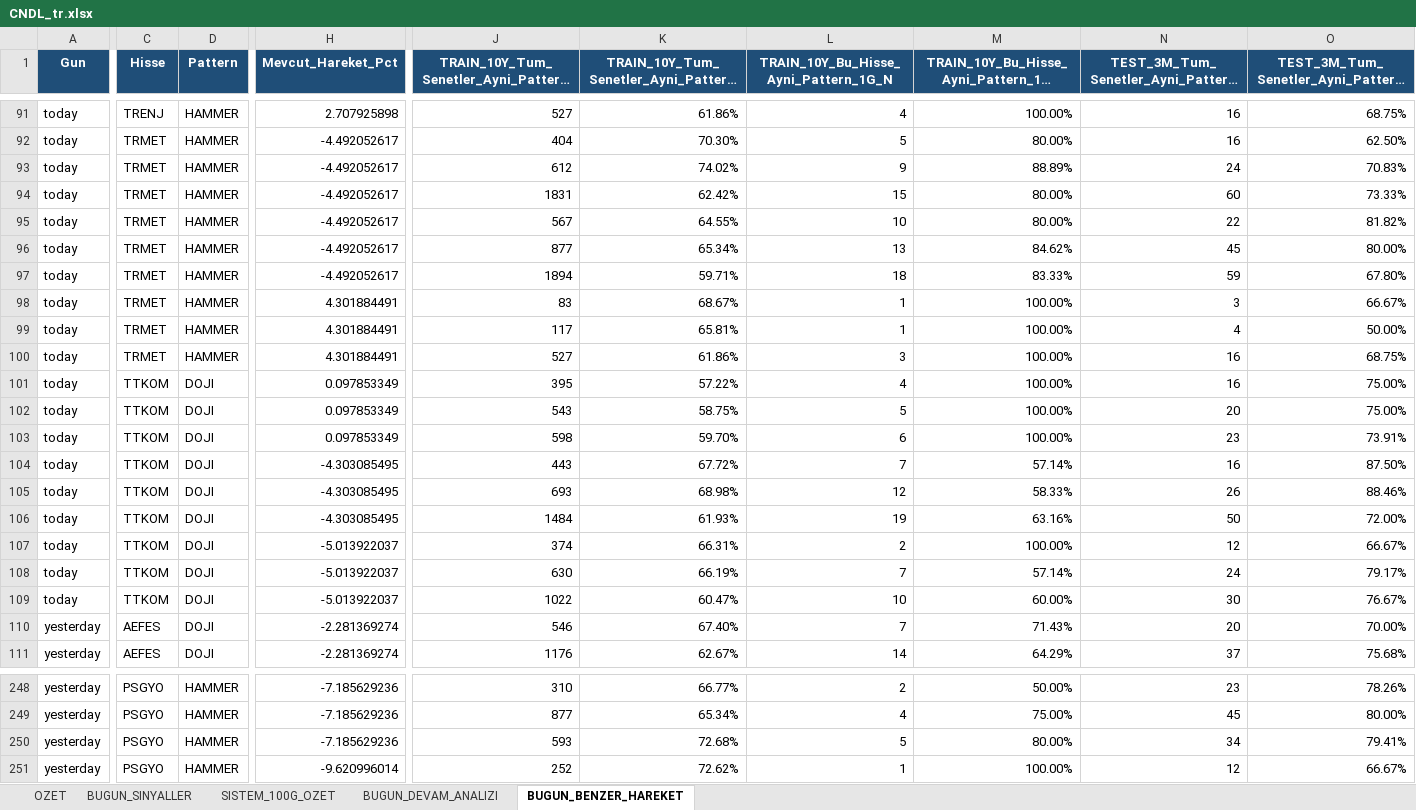
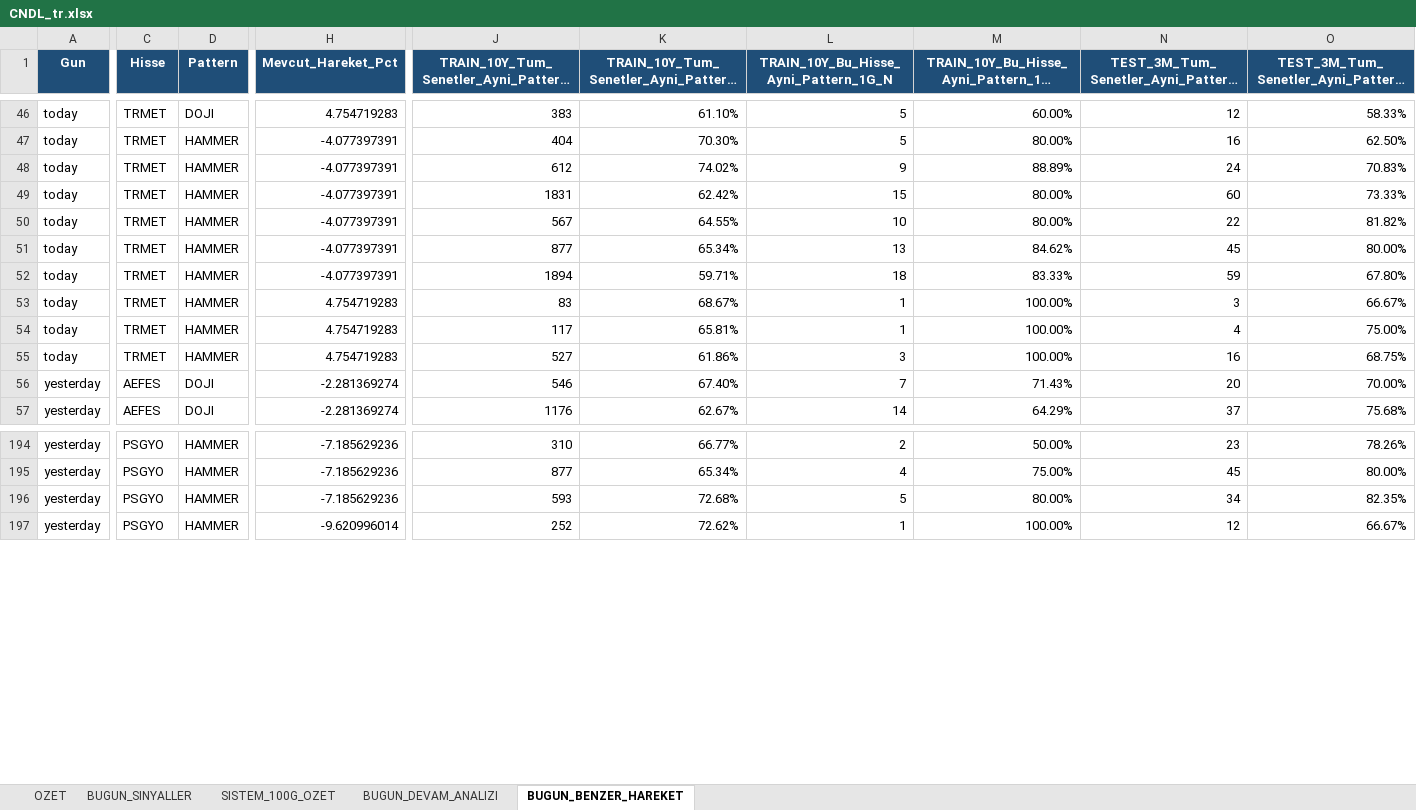
Before and after one commit to serkanche/portfoy, an Excel workbook: CNDL_tr.xlsx, sheet BUGUN_BENZER_HAREKET, drawn as a sheet; only a part is shown, gaps mark what is left out; long unchanged cells end in …; values as stored, in another font and other column widths than the file's, no borders; removed rows and columns are numbered as before the commit, all else as after; rows hold the shown columns only; the diff covers the shown part only; the diff names each change by its address in the sheet, - before the commit and + after, or states it on an @@ line.

Commit message:
Güncelle: CNDL_tr.xlsx

```diff
--- a/CNDL_tr.xlsx (sheet BUGUN_BENZER_HAREKET)
+++ b/CNDL_tr.xlsx (sheet BUGUN_BENZER_HAREKET)
-C46 (Hisse): TRENJ
+C46 (Hisse): TRMET
-D46 (Pattern): HAMMER
+D46 (Pattern): DOJI
-H46 (Mevcut_Hareket_Pct): 2.707925898
+H46 (Mevcut_Hareket_Pct): 4.754719283
-J46: 527
+J46: 383
-K46: 61.86%
+K46: 61.10%
-L46: 4
+L46: 5
-M46: 100.00%
+M46: 60.00%
-N46: 16
+N46: 12
-O46: 68.75%
+O46: 58.33%
-H47:H52 (Mevcut_Hareket_Pct): -4.492052617
+H47:H52 (Mevcut_Hareket_Pct): -4.077397391
-H53:H55 (Mevcut_Hareket_Pct): 4.301884491
+H53:H55 (Mevcut_Hareket_Pct): 4.754719283
-O54: 50.00%
+O54: 75.00%
-row 101: today | TTKOM | DOJI | 0.097853349 | 395 | 57.22% | 4 | 100.00% | 16 | 75.00%
-row 102: today | TTKOM | DOJI | 0.097853349 | 543 | 58.75% | 5 | 100.00% | 20 | 75.00%
-row 103: today | TTKOM | DOJI | 0.097853349 | 598 | 59.70% | 6 | 100.00% | 23 | 73.91%
-row 104: today | TTKOM | DOJI | -4.303085495 | 443 | 67.72% | 7 | 57.14% | 16 | 87.50%
-row 105: today | TTKOM | DOJI | -4.303085495 | 693 | 68.98% | 12 | 58.33% | 26 | 88.46%
-row 106: today | TTKOM | DOJI | -4.303085495 | 1484 | 61.93% | 19 | 63.16% | 50 | 72.00%
-row 107: today | TTKOM | DOJI | -5.013922037 | 374 | 66.31% | 2 | 100.00% | 12 | 66.67%
-row 108: today | TTKOM | DOJI | -5.013922037 | 630 | 66.19% | 7 | 57.14% | 24 | 79.17%
-row 109: today | TTKOM | DOJI | -5.013922037 | 1022 | 60.47% | 10 | 60.00% | 30 | 76.67%
-O196: 79.41%
+O196: 82.35%
```
Also changed, not shown: 2 added rows, 47 removed rows and 148 edited cells elsewhere in this sheet, sheet BUGUN_SINYALLER, sheet BUGUN_DEVAM_ANALIZI, sheet OZET.
